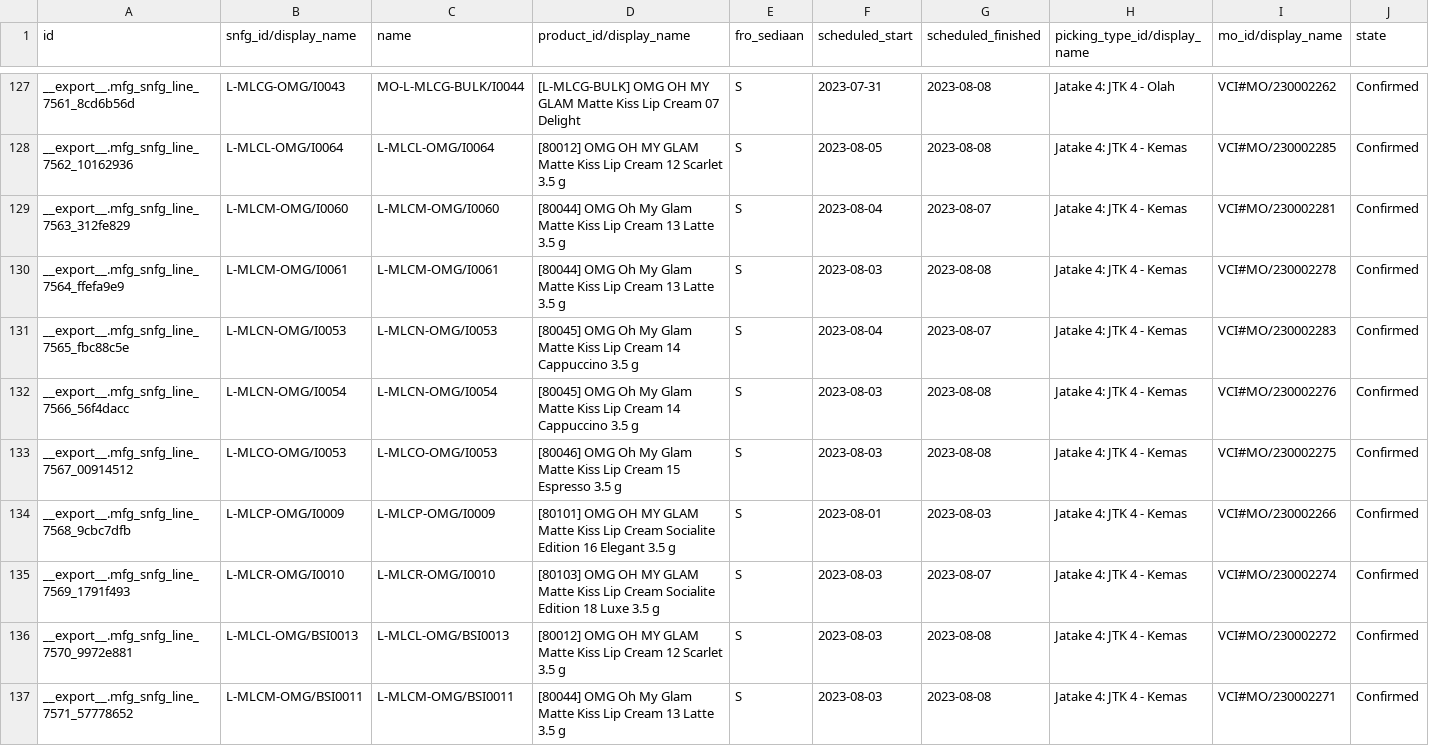
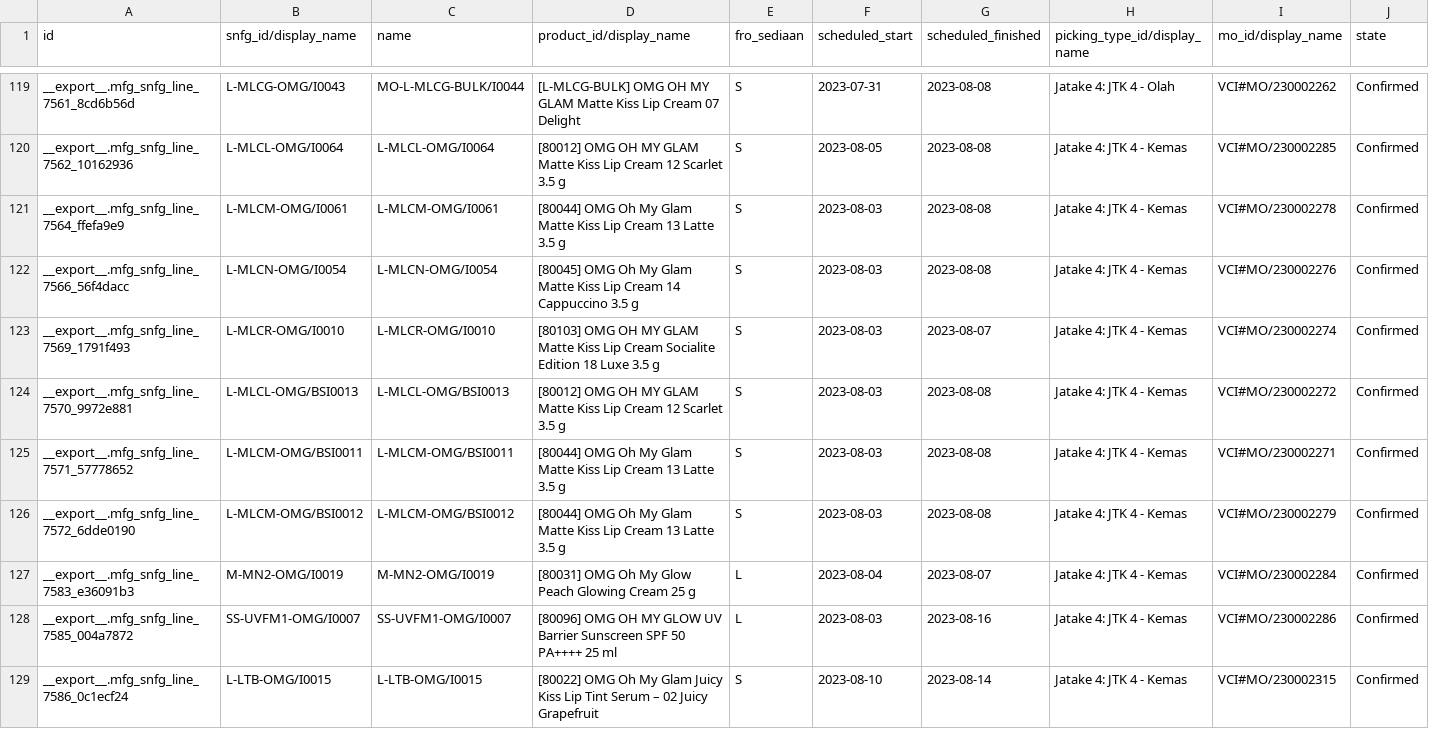
Before and after one commit to adminppl/Files, a CSV file: PARAGON/MO/mfg.snfg.line.csv, drawn as a sheet; only a part is shown, gaps mark what is left out; the shorter side is filled out with more unchanged rows; rows hold the shown columns only; the diff covers the shown part only; the diff names each change by its address in the sheet, - before the commit and + after, or states it on an @@ line.

```diff
--- a/PARAGON/MO/mfg.snfg.line.csv
+++ b/PARAGON/MO/mfg.snfg.line.csv
-row 129: __export__.mfg_snfg_line_7563_312fe829 | L-MLCM-OMG/I0060 | L-MLCM-OMG/I0060 | [80044] OMG Oh My Glam Matte Kiss Lip Cream 13 Latte 3.5 g | S | 2023-08-04 | 2023-08-07 | Jatake 4: JTK 4 - Kemas | VCI#MO/230002281 | Confirmed
-row 131: __export__.mfg_snfg_line_7565_fbc88c5e | L-MLCN-OMG/I0053 | L-MLCN-OMG/I0053 | [80045] OMG Oh My Glam Matte Kiss Lip Cream 14 Cappuccino 3.5 g | S | 2023-08-04 | 2023-08-07 | Jatake 4: JTK 4 - Kemas | VCI#MO/230002283 | Confirmed
-row 133: __export__.mfg_snfg_line_7567_00914512 | L-MLCO-OMG/I0053 | L-MLCO-OMG/I0053 | [80046] OMG Oh My Glam Matte Kiss Lip Cream 15 Espresso 3.5 g | S | 2023-08-03 | 2023-08-08 | Jatake 4: JTK 4 - Kemas | VCI#MO/230002275 | Confirmed
-row 134: __export__.mfg_snfg_line_7568_9cbc7dfb | L-MLCP-OMG/I0009 | L-MLCP-OMG/I0009 | [80101] OMG OH MY GLAM Matte Kiss Lip Cream Socialite Edition 16 Elegant 3.5 g | S | 2023-08-01 | 2023-08-03 | Jatake 4: JTK 4 - Kemas | VCI#MO/230002266 | Confirmed
```
Also changed, not shown: 10 removed rows elsewhere in this file, PARAGON/MO/stock.picking Paragon.csv, PARAGON/MO/stock.picking Varcos.csv, 2 other files.
